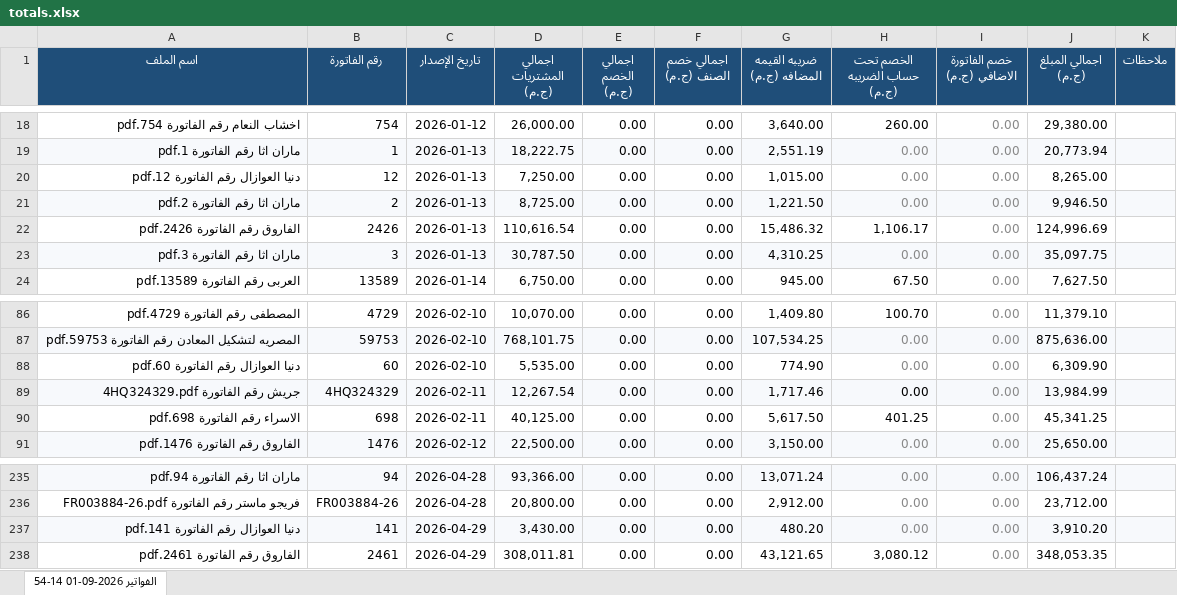
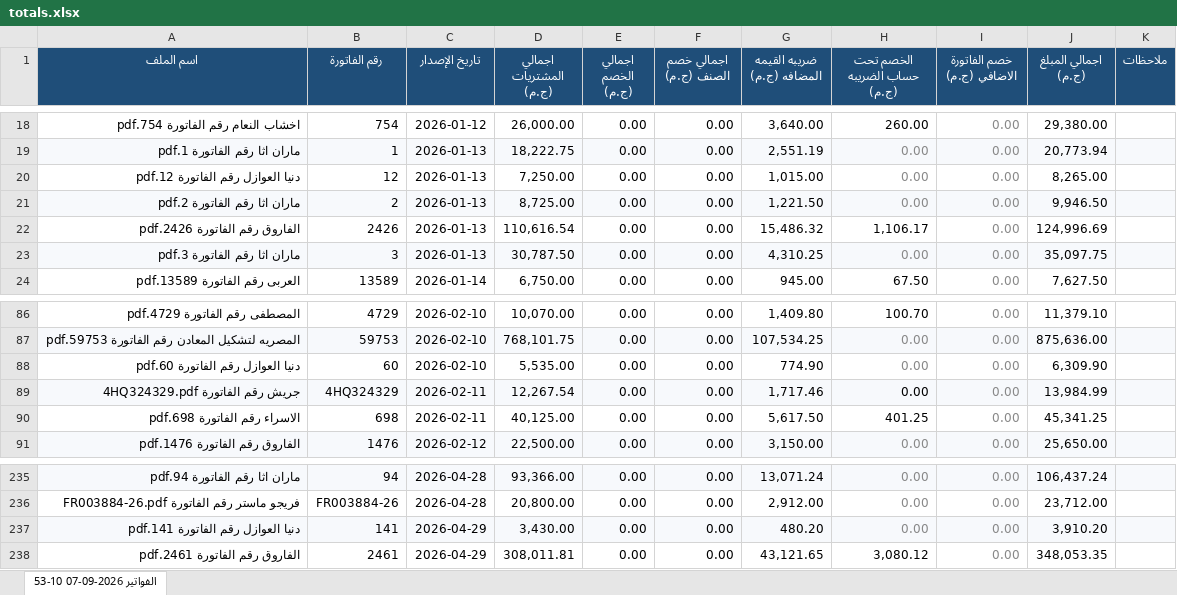
Before and after one commit to moggroupdev/erp-server, an Excel workbook: data/invoices/totals.xlsx, sheet الفواتير 2026-09-07 10-53, drawn as a sheet; only a part is shown, gaps mark what is left out; values as stored, in another font and other column widths than the file's, no borders; the diff names each change by its address in the sheet, - before the commit and + after, or states it on an @@ line.

```diff
--- a/data/invoices/totals.xlsx (sheet الفواتير 2026-09-07 10-53)
+++ b/data/invoices/totals.xlsx (sheet الفواتير 2026-09-07 10-53)
-sheet tab: الفواتير 2026-09-01 14-54
+sheet tab: الفواتير 2026-09-07 10-53
-A20 (اسم الملف): دنيا العوازال رقم الفاتورة 12.pdf
+A20 (اسم الملف): دنيا العوازل رقم الفاتورة 12.pdf
-A88 (اسم الملف): دنيا العوازال رقم الفاتورة 60.pdf
+A88 (اسم الملف): دنيا العوازل رقم الفاتورة 60.pdf
-A237 (اسم الملف): دنيا العوازال رقم الفاتورة 141.pdf
+A237 (اسم الملف): دنيا العوازل رقم الفاتورة 141.pdf
```
Also changed, not shown: data/transactions/all.xlsx.
